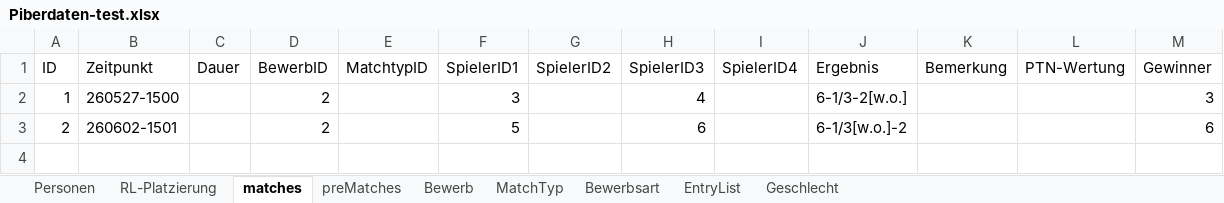
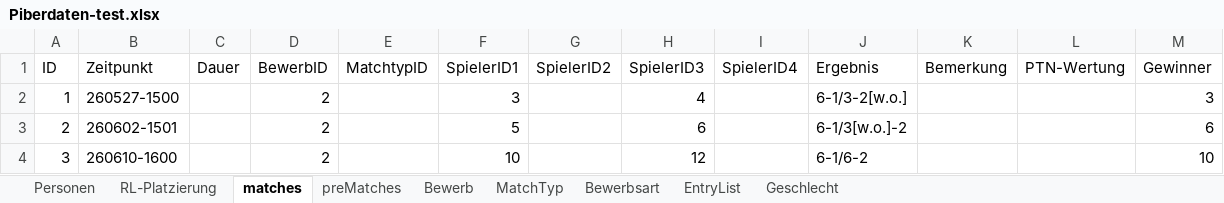
Before and after one commit to AnyAnonym/ePiber, an Excel workbook: additional Files/Piberdaten-test.xlsx, sheet matches, drawn as a sheet; values as stored, in another font and other column widths than the file's, no borders; charts and pictures not drawn; the diff names each change by its address in the sheet, - before the commit and + after, or states it on an @@ line.

```diff
--- a/additional Files/Piberdaten-test.xlsx (sheet matches)
+++ b/additional Files/Piberdaten-test.xlsx (sheet matches)
+row 4: 3 | 260610-1600 |  | 2 |  | 10 |  | 12 |  | 6-1/6-2 |  |  | 10
```
Also changed, not shown: sheet Personen, charts or pictures, 5 other files.
